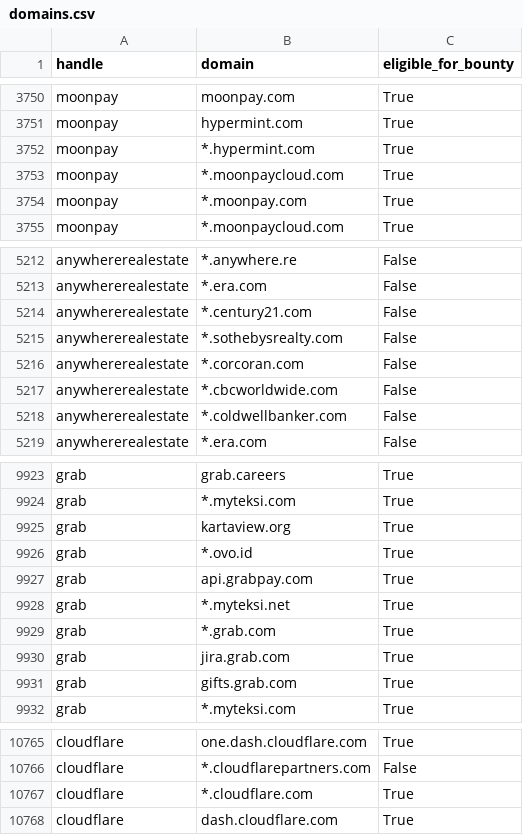
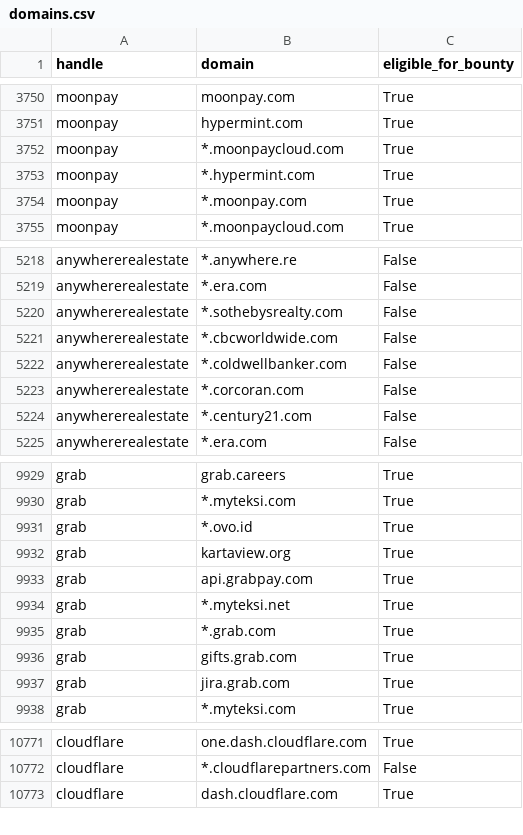
Before and after one commit to zhifana/h1domains, a CSV file: domains.csv, drawn as a sheet; only a part is shown, gaps mark what is left out; the diff covers the shown part only.

```diff
--- a/domains.csv
+++ b/domains.csv
@@ -3751,4 +3751,4 @@ moonpay,moonpay.com,True
 moonpay,hypermint.com,True
-moonpay,*.hypermint.com,True
-moonpay,*.moonpaycloud.com,True
+moonpay,*.moonpaycloud.com,True
+moonpay,*.hypermint.com,True
 moonpay,*.moonpay.com,True
@@ -5213,7 +5219,7 @@ anywhererealestate,*.anywhere.re,False
 anywhererealestate,*.era.com,False
-anywhererealestate,*.century21.com,False
 anywhererealestate,*.sothebysrealty.com,False
-anywhererealestate,*.corcoran.com,False
 anywhererealestate,*.cbcworldwide.com,False
 anywhererealestate,*.coldwellbanker.com,False
+anywhererealestate,*.corcoran.com,False
+anywhererealestate,*.century21.com,False
 anywhererealestate,*.era.com,False
@@ -9924,4 +9930,4 @@ grab,grab.careers,True
 grab,*.myteksi.com,True
-grab,kartaview.org,True
-grab,*.ovo.id,True
+grab,*.ovo.id,True
+grab,kartaview.org,True
 grab,api.grabpay.com,True
@@ -9929,4 +9935,4 @@ grab,*.myteksi.net,True
 grab,*.grab.com,True
-grab,jira.grab.com,True
-grab,gifts.grab.com,True
+grab,gifts.grab.com,True
+grab,jira.grab.com,True
 grab,*.myteksi.com,True
@@ -10766,3 +10772,2 @@ cloudflare,one.dash.cloudflare.com,True
 cloudflare,*.cloudflarepartners.com,False
-cloudflare,*.cloudflare.com,True
 cloudflare,dash.cloudflare.com,True
```
Also changed, not shown: 6 added rows, 26 moved rows and 17 edited cells elsewhere in this file, 3 other files.
